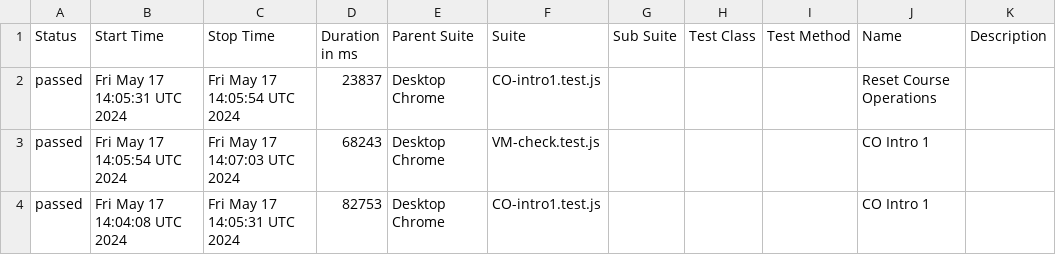
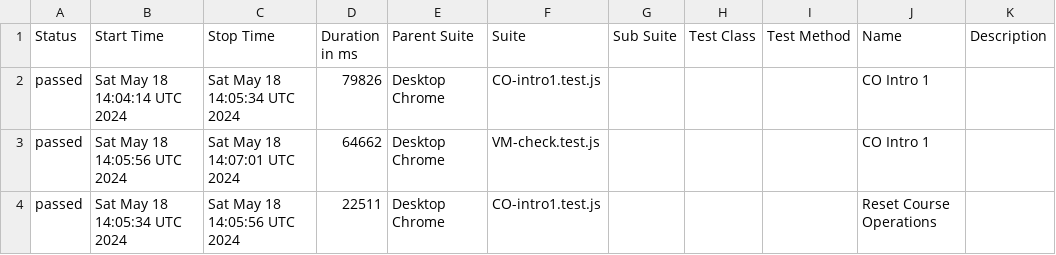
Before and after one commit to correlation-one/ContQA-V2, a CSV file: data/suites.csv, drawn as a sheet.

```diff
--- a/data/suites.csv
+++ b/data/suites.csv
@@ -1,4 +1,4 @@
 "Status","Start Time","Stop Time","Duration in ms","Parent Suite","Suite","Sub Suite","Test Class","Test Method","Name","Description"
-"passed","Fri May 17 14:05:31 UTC 2024","Fri May 17 14:05:54 UTC 2024","23837","Desktop Chrome","CO-intro1.test.js","","","","Reset Course Operations",""
-"passed","Fri May 17 14:05:54 UTC 2024","Fri May 17 14:07:03 UTC 2024","68243","Desktop Chrome","VM-check.test.js","","","","CO Intro 1",""
-"passed","Fri May 17 14:04:08 UTC 2024","Fri May 17 14:05:31 UTC 2024","82753","Desktop Chrome","CO-intro1.test.js","","","","CO Intro 1",""
+"passed","Sat May 18 14:04:14 UTC 2024","Sat May 18 14:05:34 UTC 2024","79826","Desktop Chrome","CO-intro1.test.js","","","","CO Intro 1",""
+"passed","Sat May 18 14:05:56 UTC 2024","Sat May 18 14:07:01 UTC 2024","64662","Desktop Chrome","VM-check.test.js","","","","CO Intro 1",""
+"passed","Sat May 18 14:05:34 UTC 2024","Sat May 18 14:05:56 UTC 2024","22511","Desktop Chrome","CO-intro1.test.js","","","","Reset Course Operations",""
```
Also changed, not shown: 31 other files.
